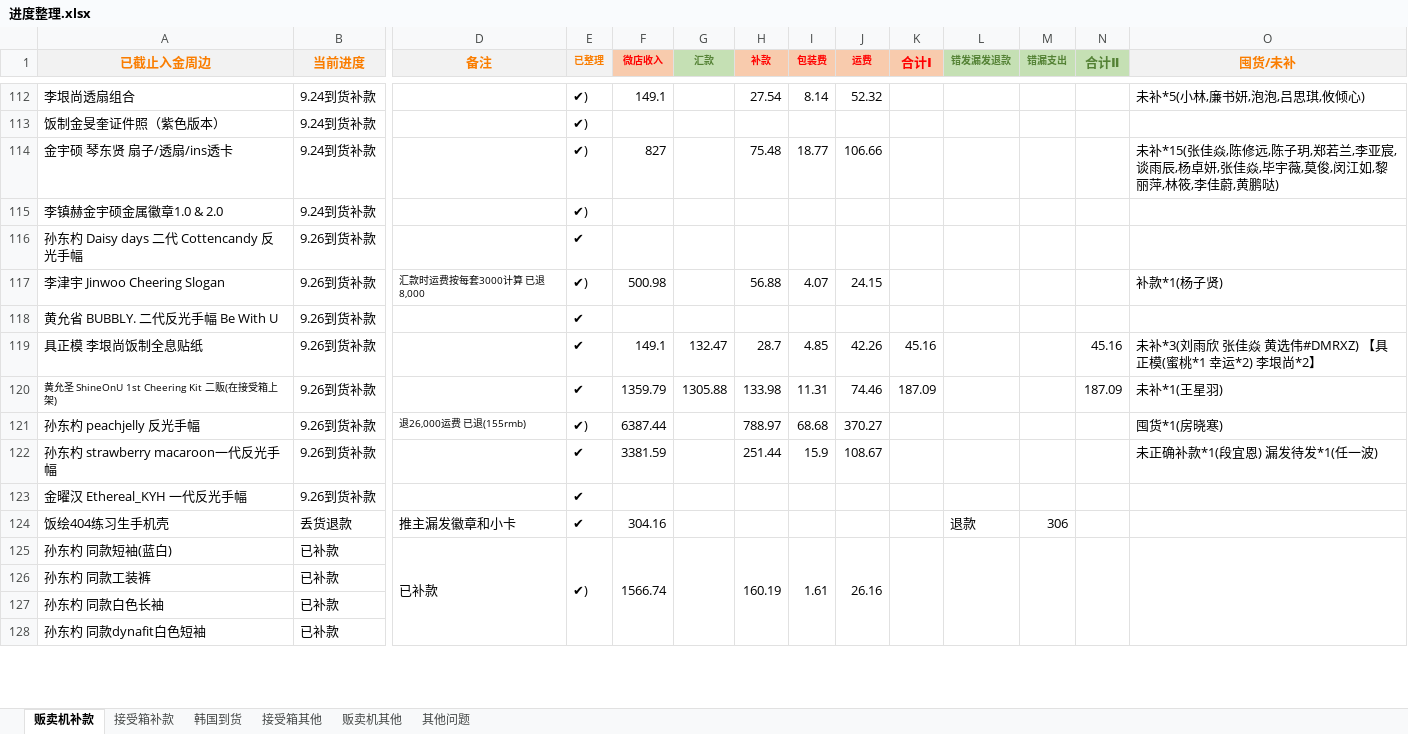
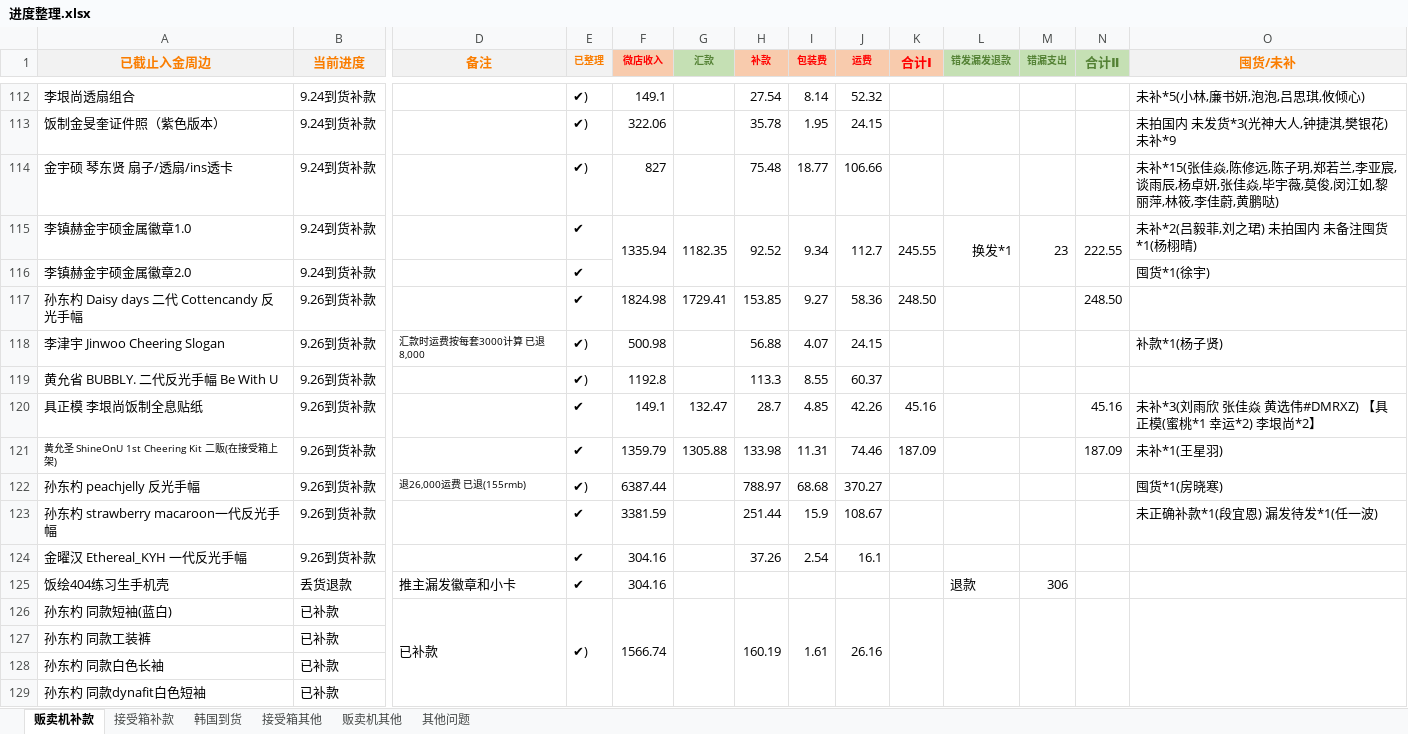
Before and after one commit to yukimi1212/404, an Excel workbook: 进度整理.xlsx, sheet 贩卖机补款, drawn as a sheet; only a part is shown, gaps mark what is left out; values as stored, in another font and other column widths than the file's, no borders; removed rows and columns are numbered as before the commit, all else as after; rows hold the shown columns only; the diff covers the shown part only; the diff names each change by its address in the sheet, - before the commit and + after, or states it on an @@ line.

```diff
--- a/进度整理.xlsx (sheet 贩卖机补款)
+++ b/进度整理.xlsx (sheet 贩卖机补款)
-F113 (微店收入): (empty)
+F113 (微店收入): 322.06
-H113 (补款): (empty)
+H113 (补款): 35.78
-I113 (包装费): (empty)
+I113 (包装费): 1.95
-J113 (运费): (empty)
+J113 (运费): 24.15
-O113 (囤货/未补): (empty)
+O113 (囤货/未补): 未拍国内 未发货*3(光神大人,钟捷淇,樊银花) 未补*9
-row 115: 李镇赫金宇硕金属徽章1.0 & 2.0 | 9.24到货补款 |  | ✔)
+row 115: 李镇赫金宇硕金属徽章1.0 | 9.24到货补款 |  | ✔ | 1335.94 | 1182.35 | 92.52 | 9.34 | 112.7 | 245.55 | 换发*1 | 23 | 222.55 | 未补*2(吕毅菲,刘之珺) 未拍国内 未备注囤货*1(杨栩晴)
+row 116: 李镇赫金宇硕金属徽章2.0 | 9.24到货补款 |  | ✔ |  |  |  |  |  |  |  |  |  | 囤货*1(徐宇)
-F117 (微店收入): (empty)
+F117 (微店收入): 1824.98
-G117 (汇款): (empty)
+G117 (汇款): 1729.41
-H117 (补款): (empty)
+H117 (补款): 153.85
-I117 (包装费): (empty)
+I117 (包装费): 9.27
-J117 (运费): (empty)
+J117 (运费): 58.36
-K117 (合计Ⅰ): (empty)
+K117 (合计Ⅰ): 248.50
-N117 (合计Ⅱ): (empty)
+N117 (合计Ⅱ): 248.50
-E119 (已整理): ✔
+E119 (已整理): ✔)
-F119 (微店收入): (empty)
+F119 (微店收入): 1192.8
-H119 (补款): (empty)
+H119 (补款): 113.3
-I119 (包装费): (empty)
+I119 (包装费): 8.55
-J119 (运费): (empty)
+J119 (运费): 60.37
-F124 (微店收入): (empty)
+F124 (微店收入): 304.16
-H124 (补款): (empty)
+H124 (补款): 37.26
-I124 (包装费): (empty)
+I124 (包装费): 2.54
-J124 (运费): (empty)
+J124 (运费): 16.1
```
Also changed, not shown: 87 edited cells elsewhere in this sheet, sheet 接受箱其他, sheet 接受箱补款, formulas that keep their value.
